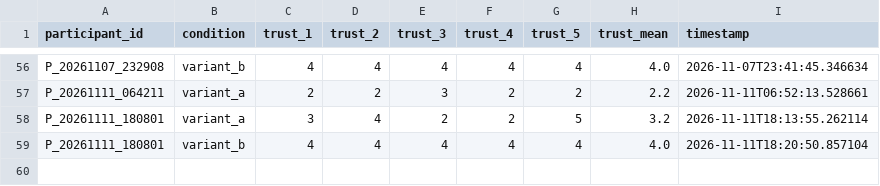
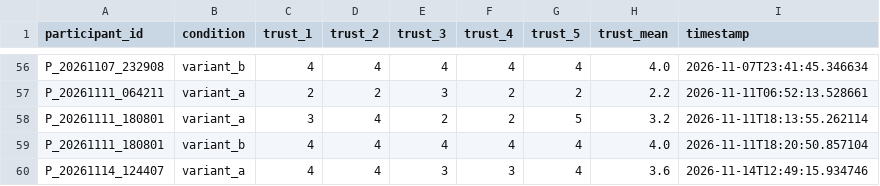
Before and after one commit to tylertgb/mphil_thesis_project, a CSV file: study_data/trust_responses.csv, drawn as a sheet; only a part is shown, gaps mark what is left out; the diff names each change by its address in the sheet, - before the commit and + after, or states it on an @@ line.

Commit message:
Update study_data/trust_responses.csv - 2026-11-14 12:49:16

```diff
--- a/study_data/trust_responses.csv
+++ b/study_data/trust_responses.csv
+row 60: P_20261114_124407 | variant_a | 4 | 4 | 3 | 3 | 4 | 3.6 | 2026-11-14T12:49:15.934746
```
